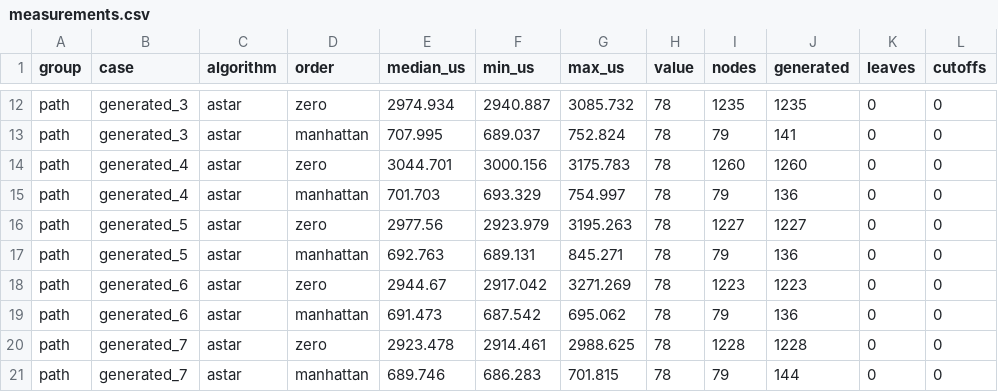
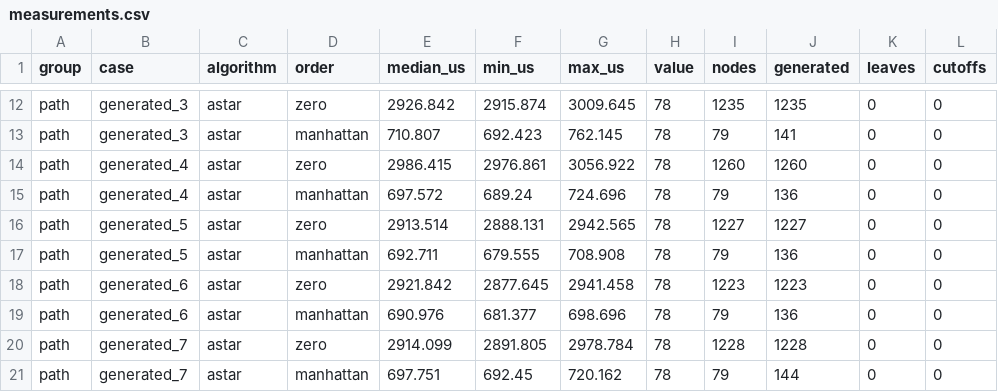
Before and after one commit to ShrHang/AI_LEARNING, a CSV file: results/measurements.csv, drawn as a sheet; only a part is shown, gaps mark what is left out; the diff covers the shown part only; the diff names each change by its address in the sheet, - before the commit and + after, or states it on an @@ line.

```diff
--- a/results/measurements.csv
+++ b/results/measurements.csv
-E12 (median_us): 2974.934
+E12 (median_us): 2926.842
-F12 (min_us): 2940.887
+F12 (min_us): 2915.874
-G12 (max_us): 3085.732
+G12 (max_us): 3009.645
-E13 (median_us): 707.995
+E13 (median_us): 710.807
-F13 (min_us): 689.037
+F13 (min_us): 692.423
-G13 (max_us): 752.824
+G13 (max_us): 762.145
-E14 (median_us): 3044.701
+E14 (median_us): 2986.415
-F14 (min_us): 3000.156
+F14 (min_us): 2976.861
-G14 (max_us): 3175.783
+G14 (max_us): 3056.922
-E15 (median_us): 701.703
+E15 (median_us): 697.572
-F15 (min_us): 693.329
+F15 (min_us): 689.24
-G15 (max_us): 754.997
+G15 (max_us): 724.696
-E16 (median_us): 2977.56
+E16 (median_us): 2913.514
-F16 (min_us): 2923.979
+F16 (min_us): 2888.131
-G16 (max_us): 3195.263
+G16 (max_us): 2942.565
-E17 (median_us): 692.763
+E17 (median_us): 692.711
-F17 (min_us): 689.131
+F17 (min_us): 679.555
-G17 (max_us): 845.271
+G17 (max_us): 708.908
-E18 (median_us): 2944.67
+E18 (median_us): 2921.842
-F18 (min_us): 2917.042
+F18 (min_us): 2877.645
-G18 (max_us): 3271.269
+G18 (max_us): 2941.458
-E19 (median_us): 691.473
+E19 (median_us): 690.976
-F19 (min_us): 687.542
+F19 (min_us): 681.377
-G19 (max_us): 695.062
+G19 (max_us): 698.696
-E20 (median_us): 2923.478
+E20 (median_us): 2914.099
-F20 (min_us): 2914.461
+F20 (min_us): 2891.805
-G20 (max_us): 2988.625
+G20 (max_us): 2978.784
-E21 (median_us): 689.746
+E21 (median_us): 697.751
-F21 (min_us): 686.283
+F21 (min_us): 692.45
-G21 (max_us): 701.815
+G21 (max_us): 720.162
```
Also changed, not shown: 113 edited cells elsewhere in this file, results/timings.csv, 14 other files.
